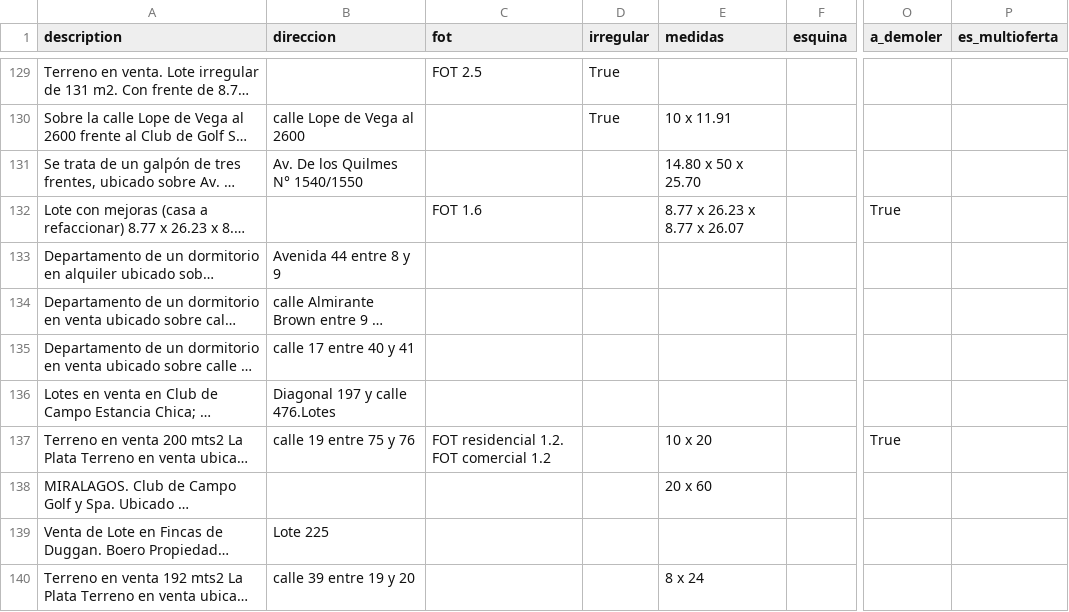
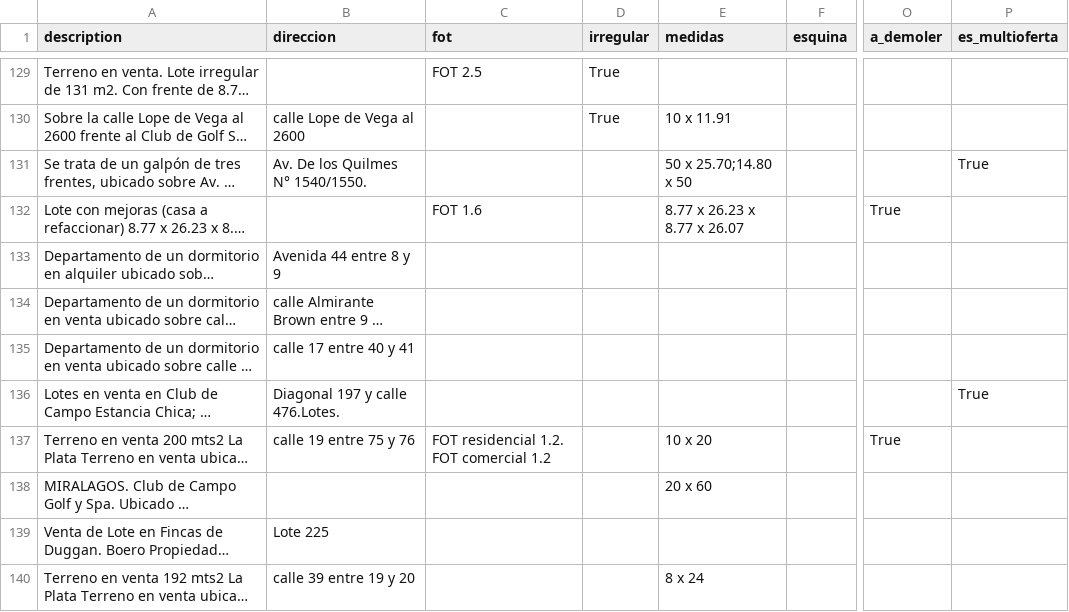
Before and after one commit to cientopolis/OVS-extractor-idis, a CSV file: output/rbm.csv, drawn as a sheet; only a part is shown, gaps mark what is left out; long unchanged cells end in …; the diff covers the shown part only; the diff names each change by its address in the sheet, - before the commit and + after, or states it on an @@ line.

Commit message:
es multioferta 0.5

```diff
--- a/output/rbm.csv
+++ b/output/rbm.csv
-B131 (direccion): Av. De los Quilmes N° 1540/1550
+B131 (direccion): Av. De los Quilmes N° 1540/1550.
-E131 (medidas): 14.80 x 50 x 25.70
+E131 (medidas): 50 x 25.70;14.80 x 50
-P131 (es_multioferta): (empty)
+P131 (es_multioferta): True
-B136 (direccion): Diagonal 197 y calle 476.Lotes
+B136 (direccion): Diagonal 197 y calle 476.Lotes.
-P136 (es_multioferta): (empty)
+P136 (es_multioferta): True
```
Also changed, not shown: 42 edited cells elsewhere in this file, 3 other files.
